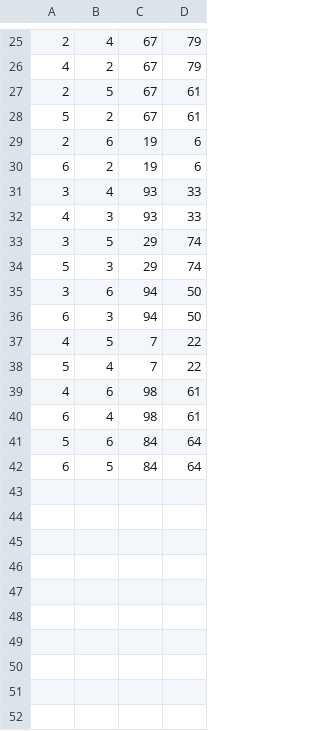
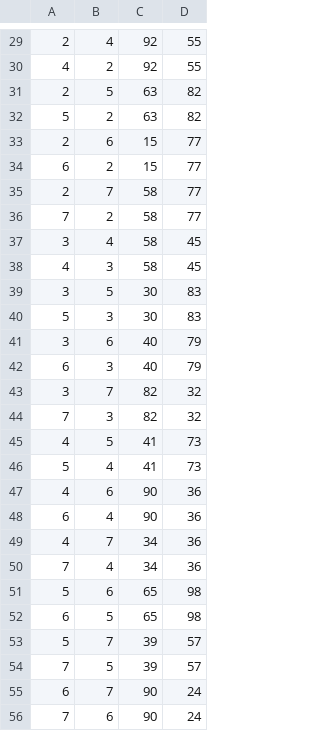
Before and after one commit to AnirbanHFX/AIFA_MultiObjective_Optim, a CSV file: input/tsp_final_edges.csv, drawn as a sheet; only a part is shown, gaps mark what is left out; the diff covers the shown part only.

```diff
--- a/input/tsp_final_edges.csv
+++ b/input/tsp_final_edges.csv
@@ -25,18 +29,28 @@
-2,4,67,79
-4,2,67,79
-2,5,67,61
-5,2,67,61
-2,6,19,6
-6,2,19,6
-3,4,93,33
-4,3,93,33
-3,5,29,74
-5,3,29,74
-3,6,94,50
-6,3,94,50
-4,5,7,22
-5,4,7,22
-4,6,98,61
-6,4,98,61
-5,6,84,64
-6,5,84,64
+2,4,92,55
+4,2,92,55
+2,5,63,82
+5,2,63,82
+2,6,15,77
+6,2,15,77
+2,7,58,77
+7,2,58,77
+3,4,58,45
+4,3,58,45
+3,5,30,83
+5,3,30,83
+3,6,40,79
+6,3,40,79
+3,7,82,32
+7,3,82,32
+4,5,41,73
+5,4,41,73
+4,6,90,36
+6,4,90,36
+4,7,34,36
+7,4,34,36
+5,6,65,98
+6,5,65,98
+5,7,39,57
+7,5,39,57
+6,7,90,24
+7,6,90,24
```
Also changed, not shown: 4 added rows and 46 edited cells elsewhere in this file, 1 other file.
